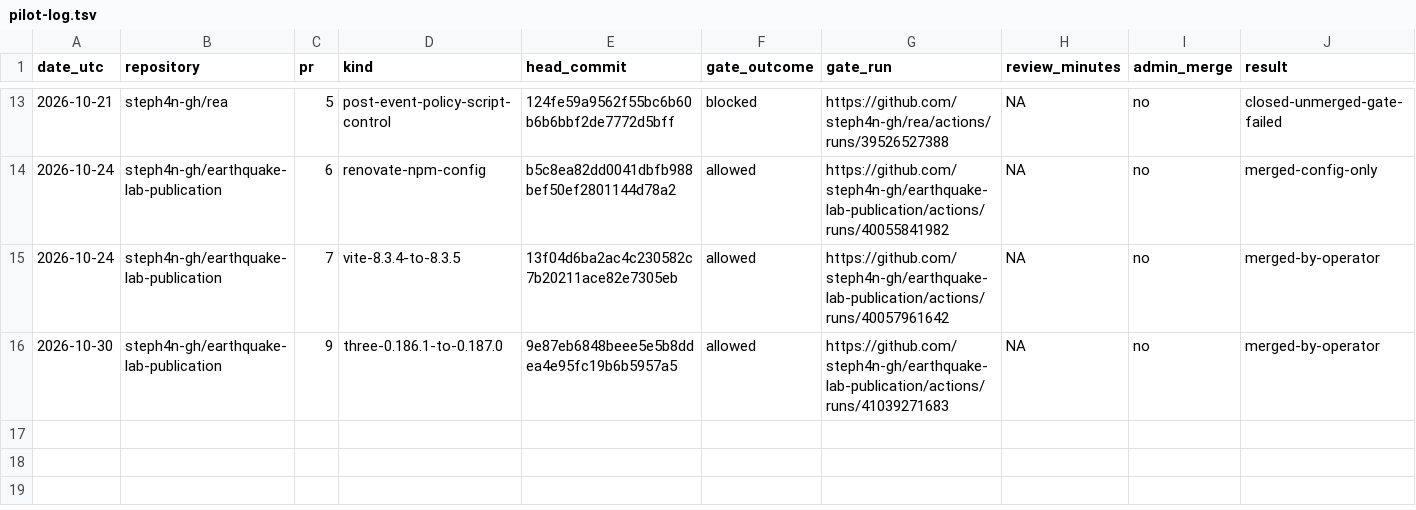
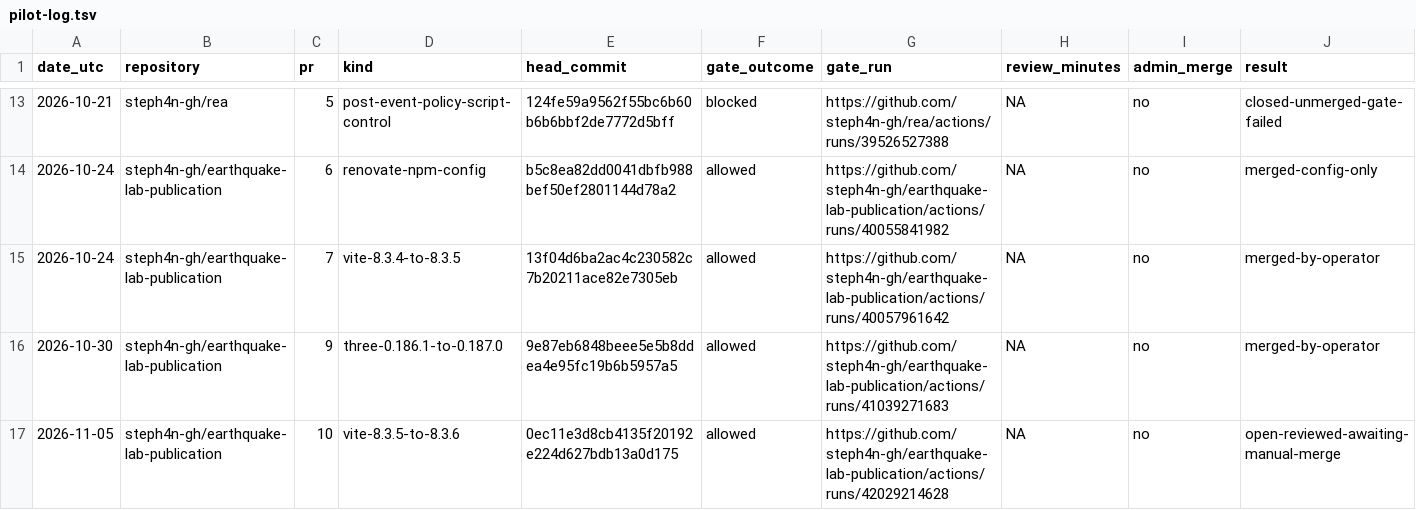
Before and after one commit to steph4n-gh/tau-gate, a TSV file: docs/qualification/pilot-log.tsv, drawn as a sheet; only a part is shown, gaps mark what is left out.

Commit message:
Record Earthquake Lab Vite 8.3.6 pilot review

```diff
--- a/docs/qualification/pilot-log.tsv
+++ b/docs/qualification/pilot-log.tsv
@@ -16 +16,2 @@ date_utc	repository	pr	kind	head_commit	gate_outcome	gate_run	review_minutes	adm
 2026-10-30	steph4n-gh/earthquake-lab-publication	9	three-0.186.1-to-0.187.0	9e87eb6848beee5e5b8ddea4e95fc19b6b5957a5	allowed	https://github.com/steph4n-gh/earthquake-lab-publication/actions/runs/41039271683	NA	no	merged-by-operator
+2026-11-05	steph4n-gh/earthquake-lab-publication	10	vite-8.3.5-to-8.3.6	0ec11e3d8cb4135f20192e224d627bdb13a0d175	allowed	https://github.com/steph4n-gh/earthquake-lab-publication/actions/runs/42029214628	NA	no	open-reviewed-awaiting-manual-merge
```
Also changed, not shown: 1 other file.
